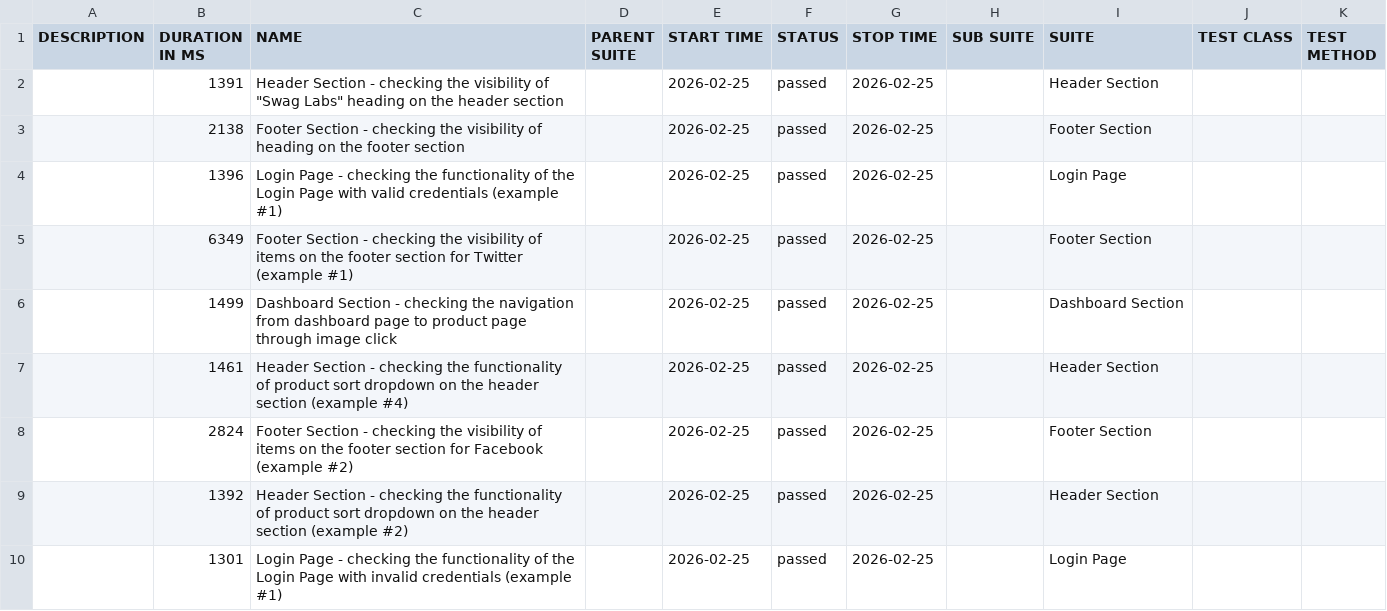
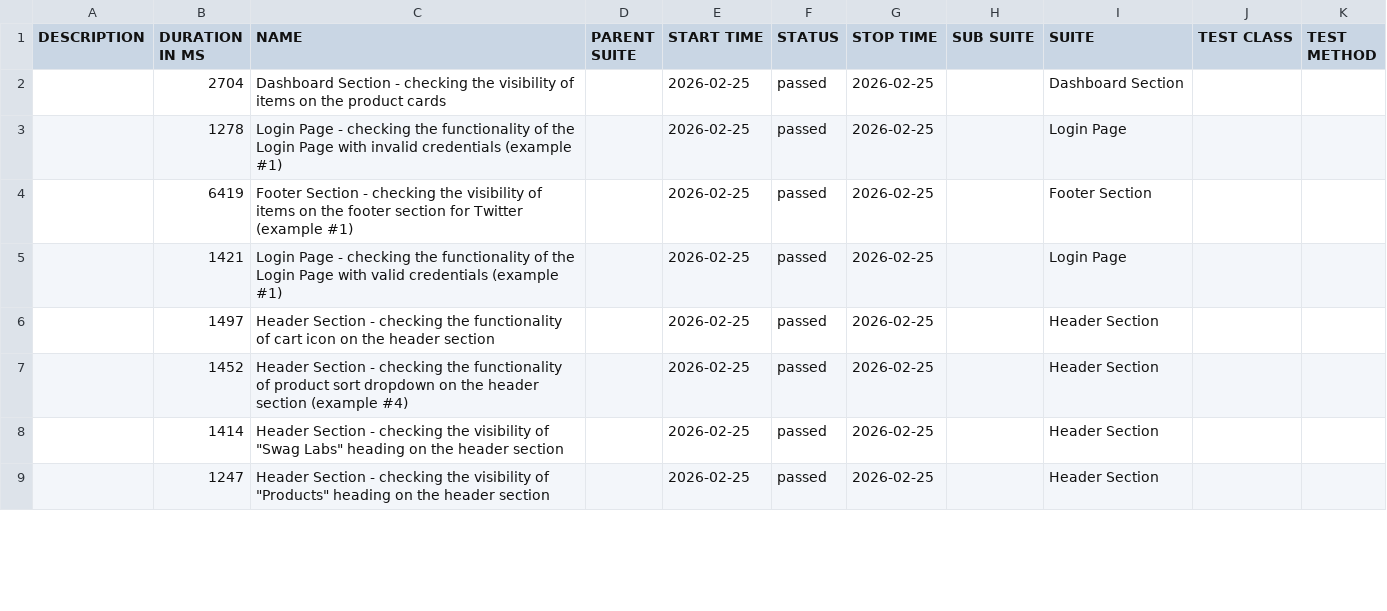
Before and after one commit to Danishs112/Swag-Labs-Demo, a CSV file: data/suites.csv, drawn as a sheet; only a part is shown; the diff covers the shown part only.

```diff
--- a/data/suites.csv
+++ b/data/suites.csv
@@ -1,10 +1,9 @@
 "DESCRIPTION","DURATION IN MS","NAME","PARENT SUITE","START TIME","STATUS","STOP TIME","SUB SUITE","SUITE","TEST CLASS","TEST METHOD"
-"","1391","Header Section - checking the visibility of ""Swag Labs"" heading on the header section","","2026-02-25","passed","2026-02-25","","Header Section","",""
-"","2138","Footer Section - checking the visibility of heading on the footer section","","2026-02-25","passed","2026-02-25","","Footer Section","",""
-"","1396","Login Page - checking the functionality of the Login Page with valid credentials (example #1)","","2026-02-25","passed","2026-02-25","","Login Page","",""
-"","6349","Footer Section - checking the visibility of items on the footer section for Twitter (example #1)","","2026-02-25","passed","2026-02-25","","Footer Section","",""
-"","1499","Dashboard Section - checking the navigation from dashboard page to product page through image click","","2026-02-25","passed","2026-02-25","","Dashboard Section","",""
-"","1461","Header Section - checking the functionality of product sort dropdown on the header section (example #4)","","2026-02-25","passed","2026-02-25","","Header Section","",""
-"","2824","Footer Section - checking the visibility of items on the footer section for Facebook (example #2)","","2026-02-25","passed","2026-02-25","","Footer Section","",""
-"","1392","Header Section - checking the functionality of product sort dropdown on the header section (example #2)","","2026-02-25","passed","2026-02-25","","Header Section","",""
-"","1301","Login Page - checking the functionality of the Login Page with invalid credentials (example #1)","","2026-02-25","passed","2026-02-25","","Login Page","",""
+"","2704","Dashboard Section - checking the visibility of items on the product cards","","2026-02-25","passed","2026-02-25","","Dashboard Section","",""
+"","1278","Login Page - checking the functionality of the Login Page with invalid credentials (example #1)","","2026-02-25","passed","2026-02-25","","Login Page","",""
+"","6419","Footer Section - checking the visibility of items on the footer section for Twitter (example #1)","","2026-02-25","passed","2026-02-25","","Footer Section","",""
+"","1421","Login Page - checking the functionality of the Login Page with valid credentials (example #1)","","2026-02-25","passed","2026-02-25","","Login Page","",""
+"","1497","Header Section - checking the functionality of cart icon on the header section","","2026-02-25","passed","2026-02-25","","Header Section","",""
+"","1452","Header Section - checking the functionality of product sort dropdown on the header section (example #4)","","2026-02-25","passed","2026-02-25","","Header Section","",""
+"","1414","Header Section - checking the visibility of ""Swag Labs"" heading on the header section","","2026-02-25","passed","2026-02-25","","Header Section","",""
+"","1247","Header Section - checking the visibility of ""Products"" heading on the header section","","2026-02-25","passed","2026-02-25","","Header Section","",""
```
Also changed, not shown: 2 added rows, 1 removed row and 11 edited cells elsewhere in this file, data/behaviors.csv, 46 other files.
